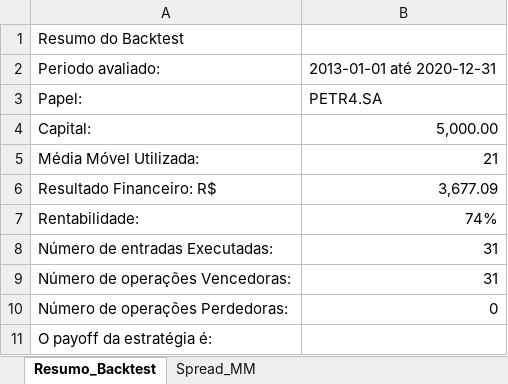
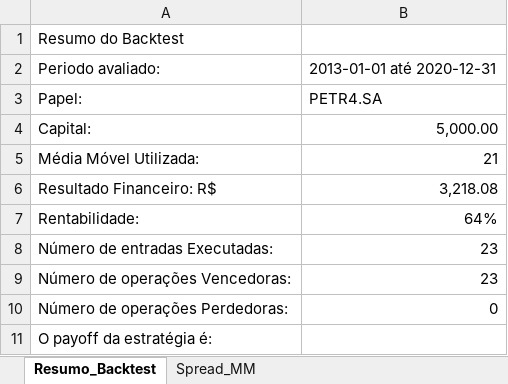
Before and after one commit to brunogdealmeida/acoes-b3-estrategia-media-movel, an Excel workbook: spread_mm.xlsx, sheet Resumo_Backtest, drawn as a sheet; values as stored, in another font and other column widths than the file's, no borders; the diff names each change by its address in the sheet, - before the commit and + after, or states it on an @@ line.

```diff
--- a/spread_mm.xlsx (sheet Resumo_Backtest)
+++ b/spread_mm.xlsx (sheet Resumo_Backtest)
-B6: 3,677.09
+B6: 3,218.08
-B7: 74%
+B7: 64%
-B8:B9: 31
+B8:B9: 23
```
Also changed, not shown: sheet Spread_MM, 1 other file.
